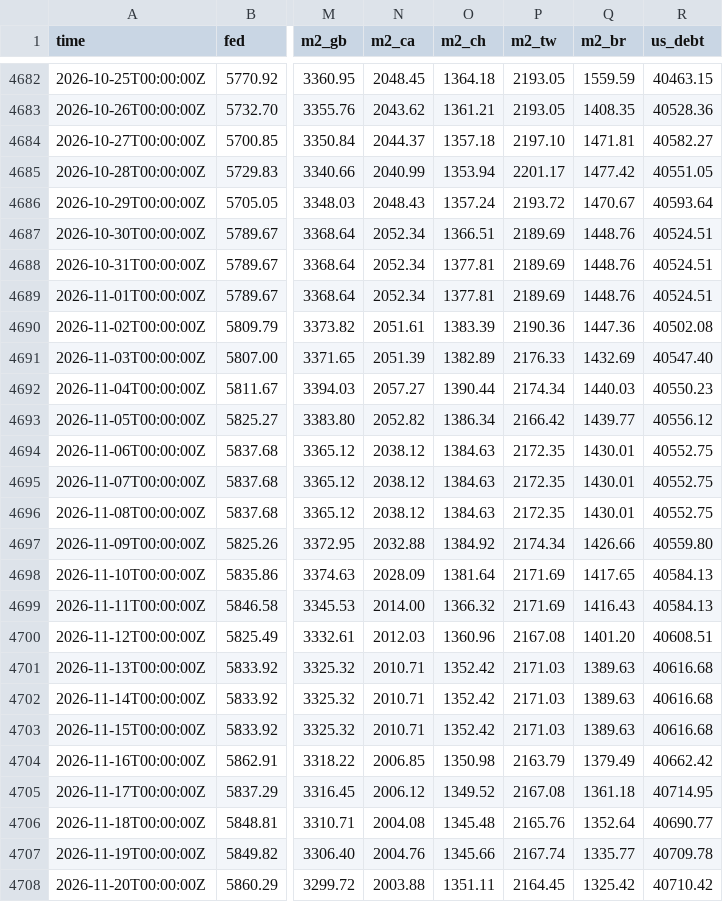
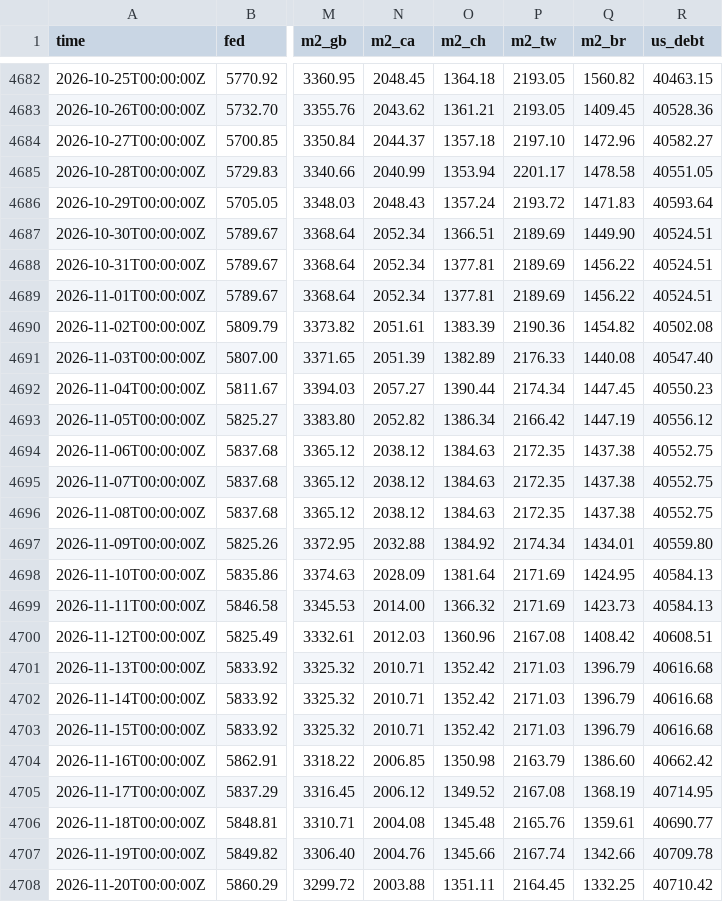
Before and after one commit to GnocchisCrypto/gnl-liquidity-data, a CSV file: gnl.csv, drawn as a sheet; only a part is shown, gaps mark what is left out; the diff covers the shown part only; the diff names each change by its address in the sheet, - before the commit and + after, or states it on an @@ line.

```diff
--- a/gnl.csv
+++ b/gnl.csv
-Q4682 (m2_br): 1559.59
+Q4682 (m2_br): 1560.82
-Q4683 (m2_br): 1408.35
+Q4683 (m2_br): 1409.45
-Q4684 (m2_br): 1471.81
+Q4684 (m2_br): 1472.96
-Q4685 (m2_br): 1477.42
+Q4685 (m2_br): 1478.58
-Q4686 (m2_br): 1470.67
+Q4686 (m2_br): 1471.83
-Q4687 (m2_br): 1448.76
+Q4687 (m2_br): 1449.90
-Q4688:Q4689 (m2_br): 1448.76
+Q4688:Q4689 (m2_br): 1456.22
-Q4690 (m2_br): 1447.36
+Q4690 (m2_br): 1454.82
-Q4691 (m2_br): 1432.69
+Q4691 (m2_br): 1440.08
-Q4692 (m2_br): 1440.03
+Q4692 (m2_br): 1447.45
-Q4693 (m2_br): 1439.77
+Q4693 (m2_br): 1447.19
-Q4694:Q4696 (m2_br): 1430.01
+Q4694:Q4696 (m2_br): 1437.38
-Q4697 (m2_br): 1426.66
+Q4697 (m2_br): 1434.01
-Q4698 (m2_br): 1417.65
+Q4698 (m2_br): 1424.95
-Q4699 (m2_br): 1416.43
+Q4699 (m2_br): 1423.73
-Q4700 (m2_br): 1401.20
+Q4700 (m2_br): 1408.42
-Q4701:Q4703 (m2_br): 1389.63
+Q4701:Q4703 (m2_br): 1396.79
-Q4704 (m2_br): 1379.49
+Q4704 (m2_br): 1386.60
-Q4705 (m2_br): 1361.18
+Q4705 (m2_br): 1368.19
-Q4706 (m2_br): 1352.64
+Q4706 (m2_br): 1359.61
-Q4707 (m2_br): 1335.77
+Q4707 (m2_br): 1342.66
-Q4708 (m2_br): 1325.42
+Q4708 (m2_br): 1332.25
```
Also changed, not shown: 1 added row and 79 edited cells elsewhere in this file, 1 other file.
